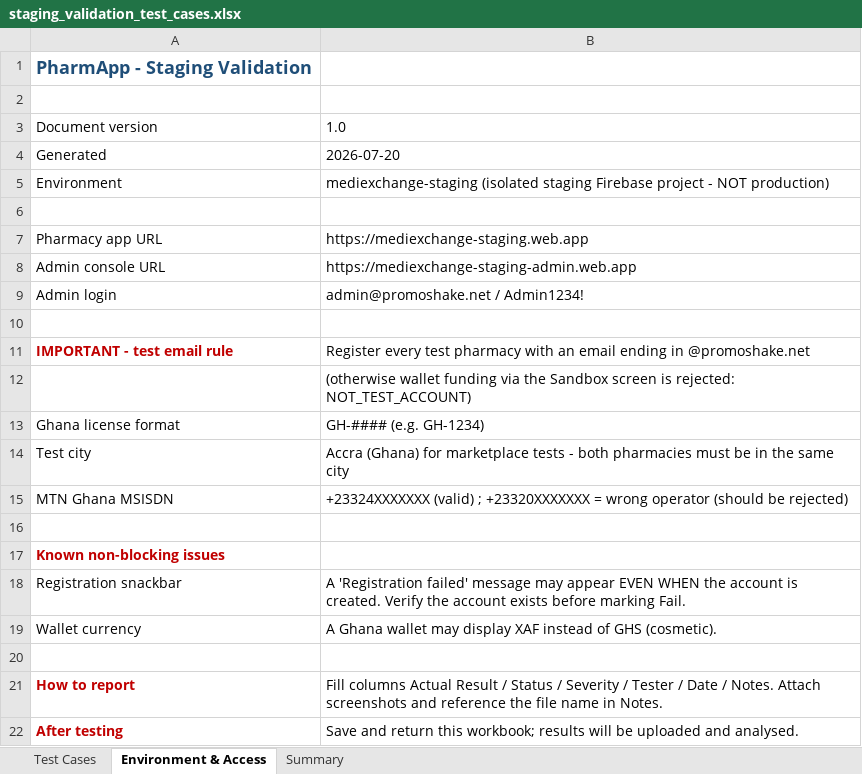
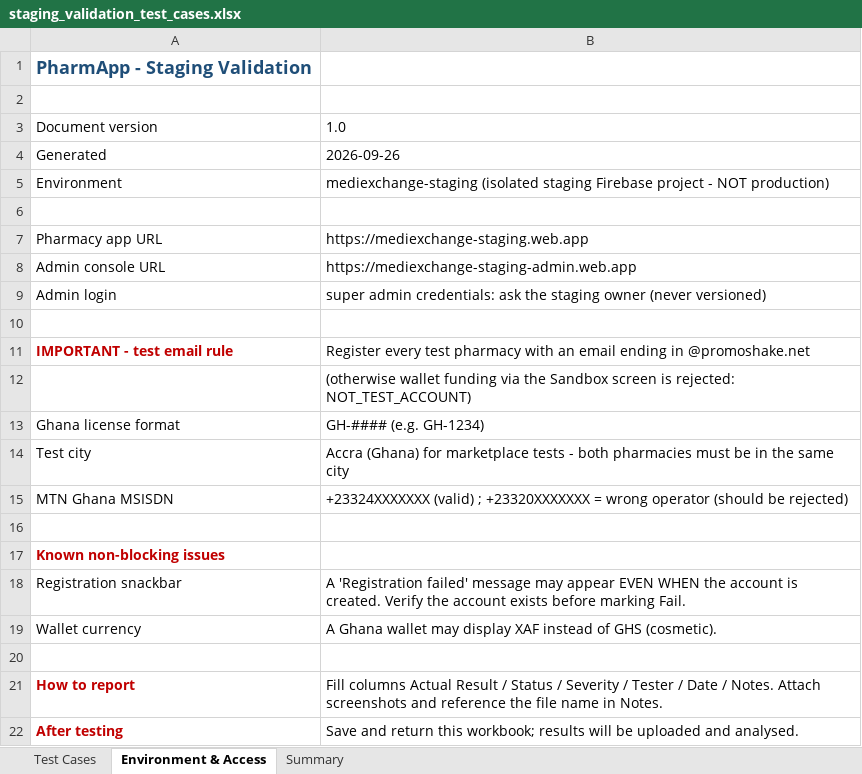
Before and after one commit to crepmaster/pharmapp, an Excel workbook: docs/release/testing/staging_validation_test_cases.xlsx, sheet Environment & Access, drawn as a sheet; values as stored, in another font and other column widths than the file's, no borders; the diff names each change by its address in the sheet, - before the commit and + after, or states it on an @@ line.

```diff
--- a/docs/release/testing/staging_validation_test_cases.xlsx (sheet Environment & Access)
+++ b/docs/release/testing/staging_validation_test_cases.xlsx (sheet Environment & Access)
-B4: 2026-07-20
+B4: 2026-09-26
-B9: admin@promoshake.net / Admin1234!
+B9: super admin credentials: ask the staging owner (never versioned)
```
Also changed, not shown: sheet Test Cases, 3 other files.
